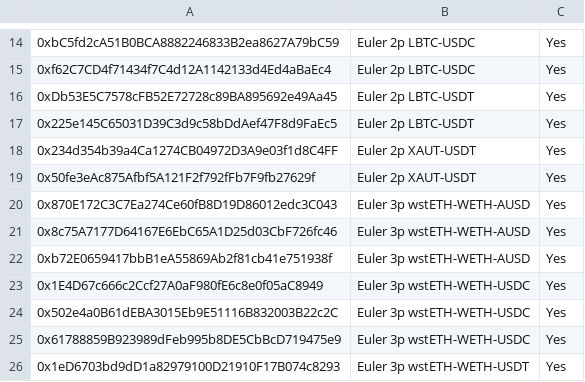
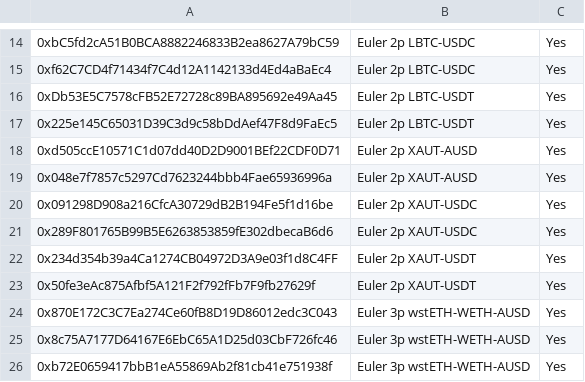
Before and after one commit to euler-xyz/evk-periphery, a CSV file: script/production/monad/governedPerspectiveVaults/GovernedPerspectiveVaults.csv, drawn as a sheet; only a part is shown, gaps mark what is left out; the shorter side is filled out with more unchanged rows; the diff names each change by its address in the sheet, - before the commit and + after, or states it on an @@ line.

Commit message:
feat: monad clusters wip

```diff
--- a/script/production/monad/governedPerspectiveVaults/GovernedPerspectiveVaults.csv
+++ b/script/production/monad/governedPerspectiveVaults/GovernedPerspectiveVaults.csv
+row 18: 0xd505ccE10571C1d07dd40D2D9001BEf22CDF0D71 | Euler 2p XAUT-AUSD | Yes
+row 19: 0x048e7f7857c5297Cd7623244bbb4Fae65936996a | Euler 2p XAUT-AUSD | Yes
+row 20: 0x091298D908a216CfcA30729dB2B194Fe5f1d16be | Euler 2p XAUT-USDC | Yes
+row 21: 0x289F801765B99B5E6263853859fE302dbecaB6d6 | Euler 2p XAUT-USDC | Yes
```
Also changed, not shown: 33 other files.
